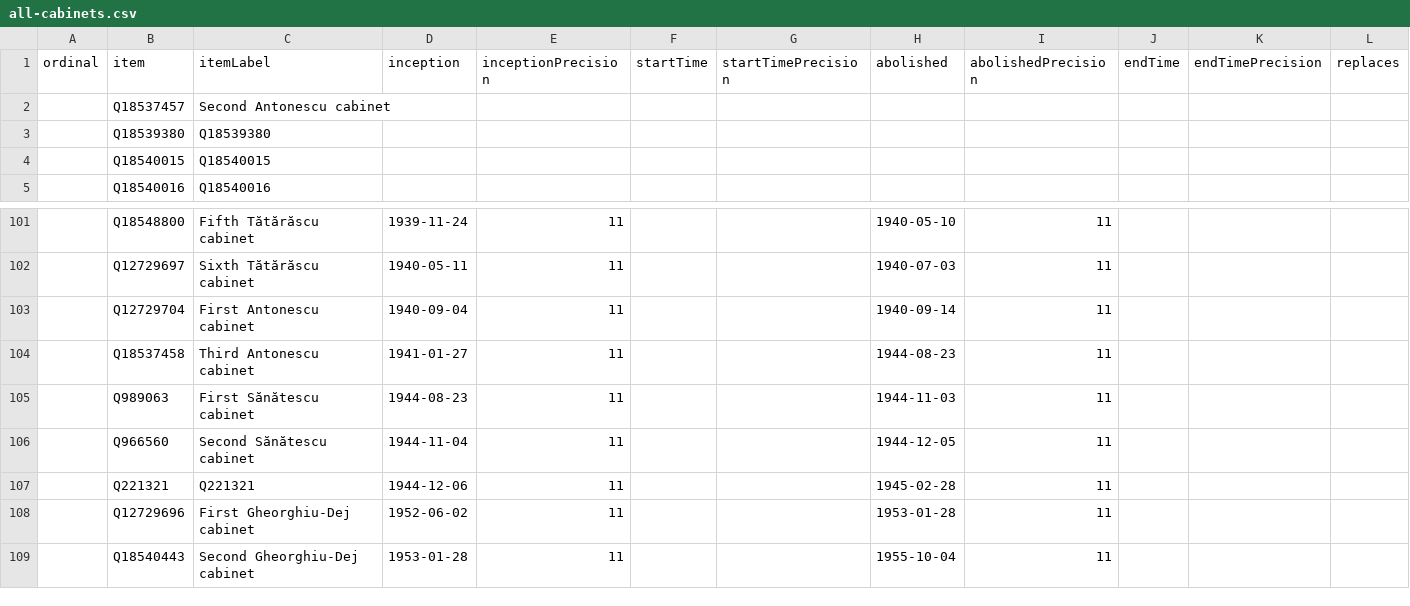
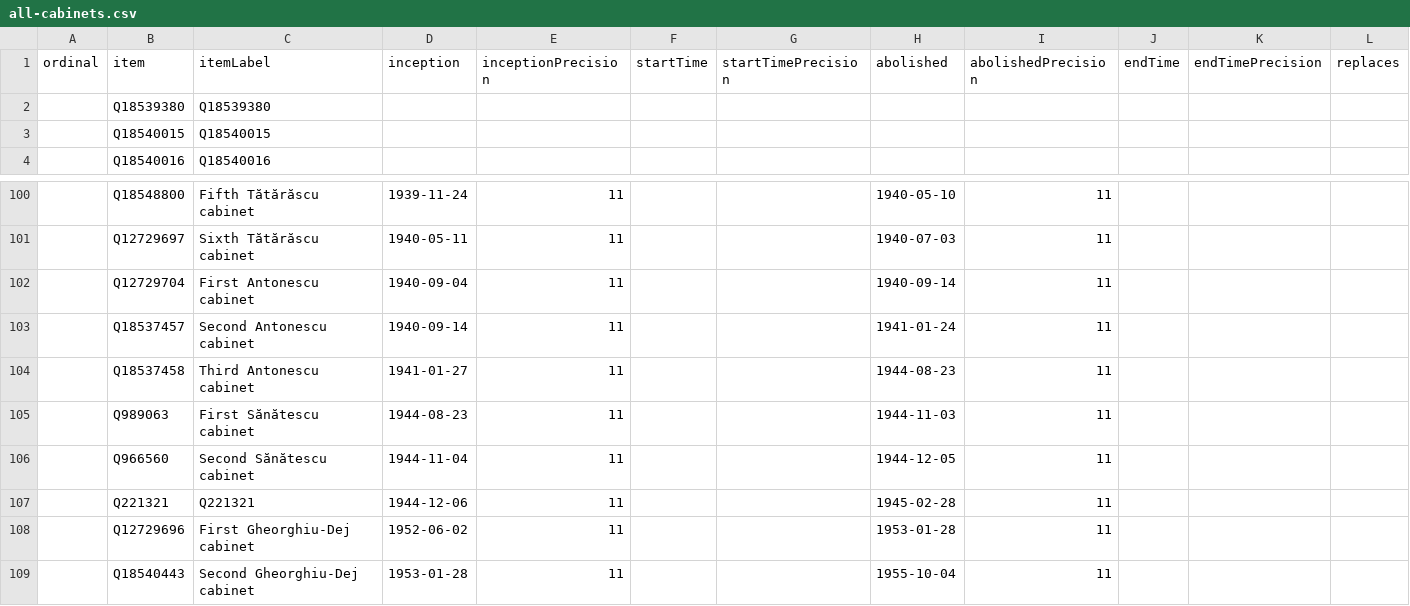
Before and after one commit to every-politician-scrapers/romania-cabinet, a CSV file: wikidata/results/all-cabinets.csv, drawn as a sheet; only a part is shown, gaps mark what is left out; removed rows and columns are numbered as before the commit, all else as after; rows hold the shown columns only; the diff names each change by its address in the sheet, - before the commit and + after, or states it on an @@ line.

Commit message:
Run SPARQL queries

```diff
--- a/wikidata/results/all-cabinets.csv
+++ b/wikidata/results/all-cabinets.csv
-row 2:  | Q18537457 | Second Antonescu cabinet
+row 103:  | Q18537457 | Second Antonescu cabinet | 1940-09-14 | 11 |  |  | 1941-01-24 | 11
```
